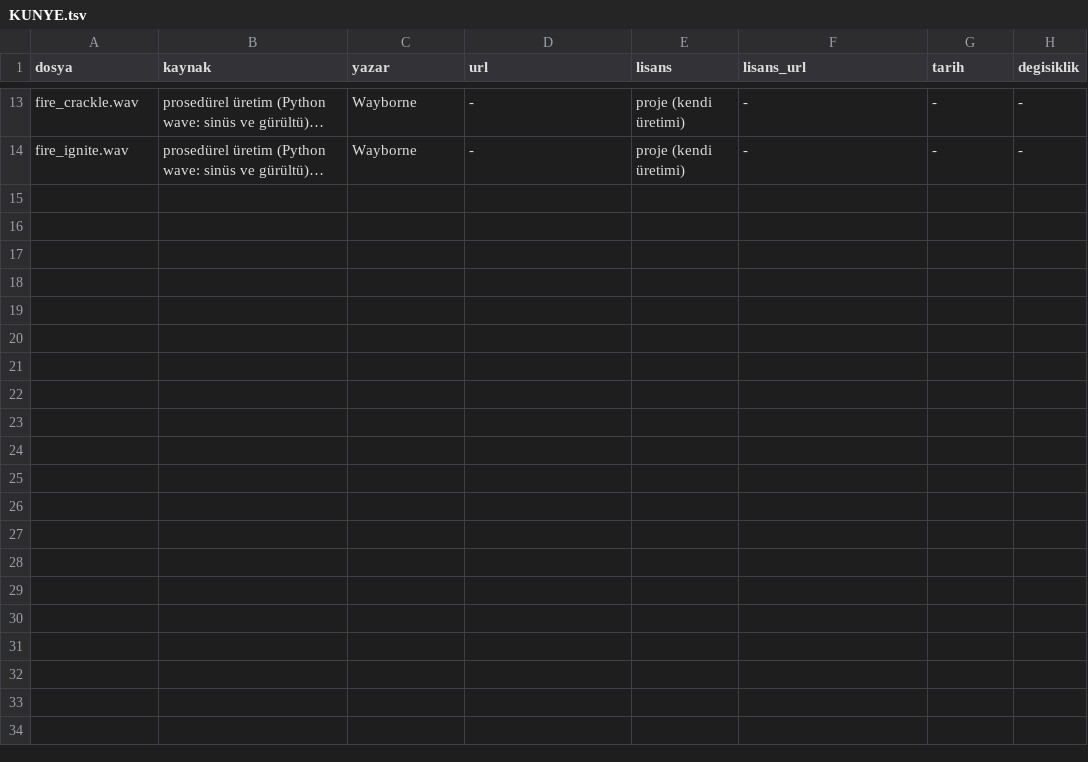
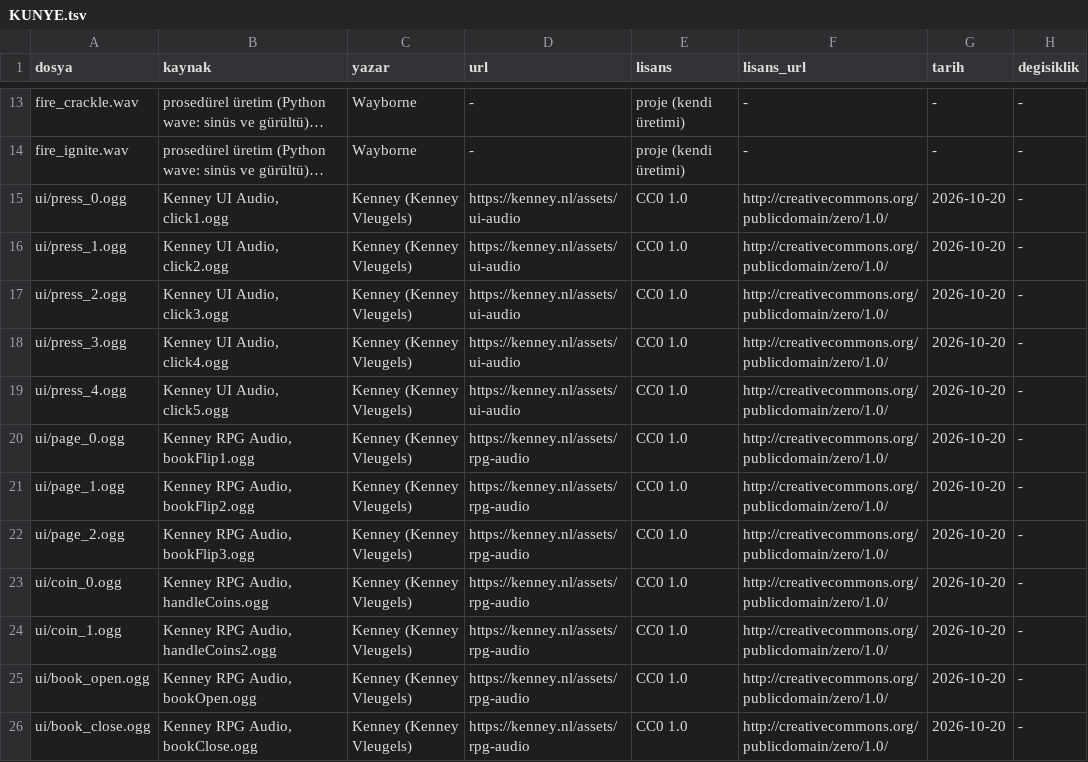
Before and after one commit to ulubatuhan/wayborne, a TSV file: data/assets/audio/KUNYE.tsv, drawn as a sheet; only a part is shown, gaps mark what is left out; long unchanged cells end in …; the diff names each change by its address in the sheet, - before the commit and + after, or states it on an @@ line.

Commit message:
Ses otobüsleri, arayüz sesleri ve dört ses sürgüsü (N31c)
- AudioManager müzik, ortam, efekt ve arayüz otobüslerini kodda kuruyor;
  her otobüsün düzeyi settings.cfg'de, müzik eski anahtarında.
- Çeşitli seslerde aynı çeşit arka arkaya gelmiyor (pick_variant).
- Arayüz sesleri Kenney UI Audio ve RPG Audio'dan (CC0, KUNYE.tsv):
  düğme basma (beş çeşit), defter açma-kapama, sayfa çevirme, pazarda
  alım-satım parası.
- Ayarlar: ortam, efekt ve arayüz sürgüleri; sayfa ortada tek sütun,
  satırlar sola hizalı.

```diff
--- a/data/assets/audio/KUNYE.tsv
+++ b/data/assets/audio/KUNYE.tsv
+row 15: ui/press_0.ogg | Kenney UI Audio, click1.ogg | Kenney (Kenney Vleugels) | https://kenney.nl/assets/ui-audio | CC0 1.0 | http://creativecommons.org/publicdomain/zero/1.0/ | 2026-10-20 | -
+row 16: ui/press_1.ogg | Kenney UI Audio, click2.ogg | Kenney (Kenney Vleugels) | https://kenney.nl/assets/ui-audio | CC0 1.0 | http://creativecommons.org/publicdomain/zero/1.0/ | 2026-10-20 | -
+row 17: ui/press_2.ogg | Kenney UI Audio, click3.ogg | Kenney (Kenney Vleugels) | https://kenney.nl/assets/ui-audio | CC0 1.0 | http://creativecommons.org/publicdomain/zero/1.0/ | 2026-10-20 | -
+row 18: ui/press_3.ogg | Kenney UI Audio, click4.ogg | Kenney (Kenney Vleugels) | https://kenney.nl/assets/ui-audio | CC0 1.0 | http://creativecommons.org/publicdomain/zero/1.0/ | 2026-10-20 | -
+row 19: ui/press_4.ogg | Kenney UI Audio, click5.ogg | Kenney (Kenney Vleugels) | https://kenney.nl/assets/ui-audio | CC0 1.0 | http://creativecommons.org/publicdomain/zero/1.0/ | 2026-10-20 | -
+row 20: ui/page_0.ogg | Kenney RPG Audio, bookFlip1.ogg | Kenney (Kenney Vleugels) | https://kenney.nl/assets/rpg-audio | CC0 1.0 | http://creativecommons.org/publicdomain/zero/1.0/ | 2026-10-20 | -
+row 21: ui/page_1.ogg | Kenney RPG Audio, bookFlip2.ogg | Kenney (Kenney Vleugels) | https://kenney.nl/assets/rpg-audio | CC0 1.0 | http://creativecommons.org/publicdomain/zero/1.0/ | 2026-10-20 | -
+row 22: ui/page_2.ogg | Kenney RPG Audio, bookFlip3.ogg | Kenney (Kenney Vleugels) | https://kenney.nl/assets/rpg-audio | CC0 1.0 | http://creativecommons.org/publicdomain/zero/1.0/ | 2026-10-20 | -
+row 23: ui/coin_0.ogg | Kenney RPG Audio, handleCoins.ogg | Kenney (Kenney Vleugels) | https://kenney.nl/assets/rpg-audio | CC0 1.0 | http://creativecommons.org/publicdomain/zero/1.0/ | 2026-10-20 | -
+row 24: ui/coin_1.ogg | Kenney RPG Audio, handleCoins2.ogg | Kenney (Kenney Vleugels) | https://kenney.nl/assets/rpg-audio | CC0 1.0 | http://creativecommons.org/publicdomain/zero/1.0/ | 2026-10-20 | -
+row 25: ui/book_open.ogg | Kenney RPG Audio, bookOpen.ogg | Kenney (Kenney Vleugels) | https://kenney.nl/assets/rpg-audio | CC0 1.0 | http://creativecommons.org/publicdomain/zero/1.0/ | 2026-10-20 | -
+row 26: ui/book_close.ogg | Kenney RPG Audio, bookClose.ogg | Kenney (Kenney Vleugels) | https://kenney.nl/assets/rpg-audio | CC0 1.0 | http://creativecommons.org/publicdomain/zero/1.0/ | 2026-10-20 | -
```
Also changed, not shown: data/locale/ui.csv, 19 other files.
